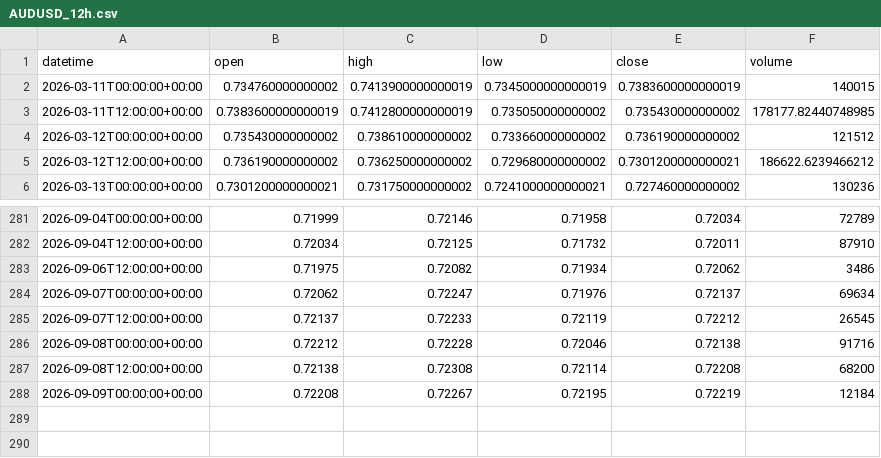
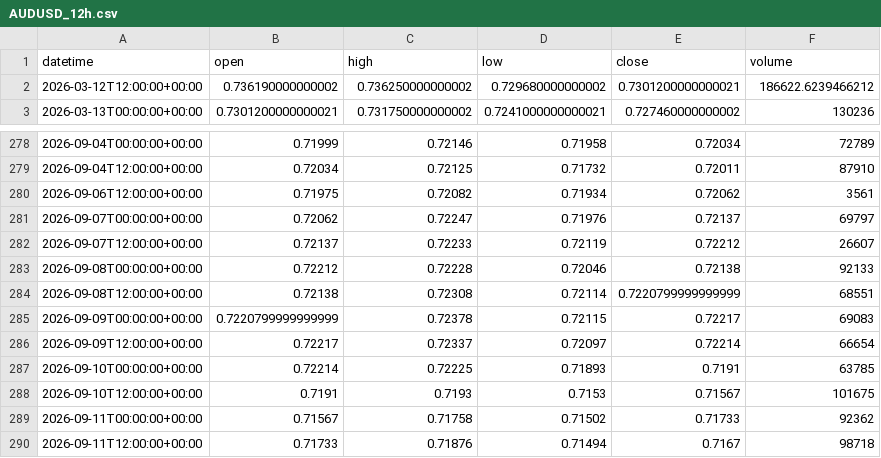
Before and after one commit to getdata-finance/audusd-12h-ohlcv-forex-historical-data, a CSV file: AUDUSD_12h.csv, drawn as a sheet; only a part is shown, gaps mark what is left out.

Commit message:
Update AUDUSD 12h OHLCV sample

```diff
--- a/AUDUSD_12h.csv
+++ b/AUDUSD_12h.csv
@@ -1,5 +1,2 @@
 datetime,open,high,low,close,volume
-2026-03-11T00:00:00+00:00,0.734760000000002,0.7413900000000019,0.7345000000000019,0.7383600000000019,140015
-2026-03-11T12:00:00+00:00,0.7383600000000019,0.7412800000000019,0.735050000000002,0.735430000000002,178177.82440748985
-2026-03-12T00:00:00+00:00,0.735430000000002,0.738610000000002,0.733660000000002,0.736190000000002,121512
 2026-03-12T12:00:00+00:00,0.736190000000002,0.736250000000002,0.729680000000002,0.7301200000000021,186622.6239466212
@@ -282,7 +279,12 @@ datetime,open,high,low,close,volume
 2026-09-04T12:00:00+00:00,0.72034,0.72125,0.71732,0.72011,87910
-2026-09-06T12:00:00+00:00,0.71975,0.72082,0.71934,0.72062,3486
-2026-09-07T00:00:00+00:00,0.72062,0.72247,0.71976,0.72137,69634
-2026-09-07T12:00:00+00:00,0.72137,0.72233,0.72119,0.72212,26545
-2026-09-08T00:00:00+00:00,0.72212,0.72228,0.72046,0.72138,91716
-2026-09-08T12:00:00+00:00,0.72138,0.72308,0.72114,0.72208,68200
-2026-09-09T00:00:00+00:00,0.72208,0.72267,0.72195,0.72219,12184
+2026-09-06T12:00:00+00:00,0.71975,0.72082,0.71934,0.72062,3561
+2026-09-07T00:00:00+00:00,0.72062,0.72247,0.71976,0.72137,69797
+2026-09-07T12:00:00+00:00,0.72137,0.72233,0.72119,0.72212,26607
+2026-09-08T00:00:00+00:00,0.72212,0.72228,0.72046,0.72138,92133
+2026-09-08T12:00:00+00:00,0.72138,0.72308,0.72114,0.7220799999999999,68551
+2026-09-09T00:00:00+00:00,0.7220799999999999,0.72378,0.72115,0.72217,69083
+2026-09-09T12:00:00+00:00,0.72217,0.72337,0.72097,0.72214,66654
+2026-09-10T00:00:00+00:00,0.72214,0.72225,0.71893,0.7191,63785
+2026-09-10T12:00:00+00:00,0.7191,0.7193,0.7153,0.71567,101675
+2026-09-11T00:00:00+00:00,0.71567,0.71758,0.71502,0.71733,92362
+2026-09-11T12:00:00+00:00,0.71733,0.71876,0.71494,0.7167,98718
```
Also changed, not shown: 1 other file.
